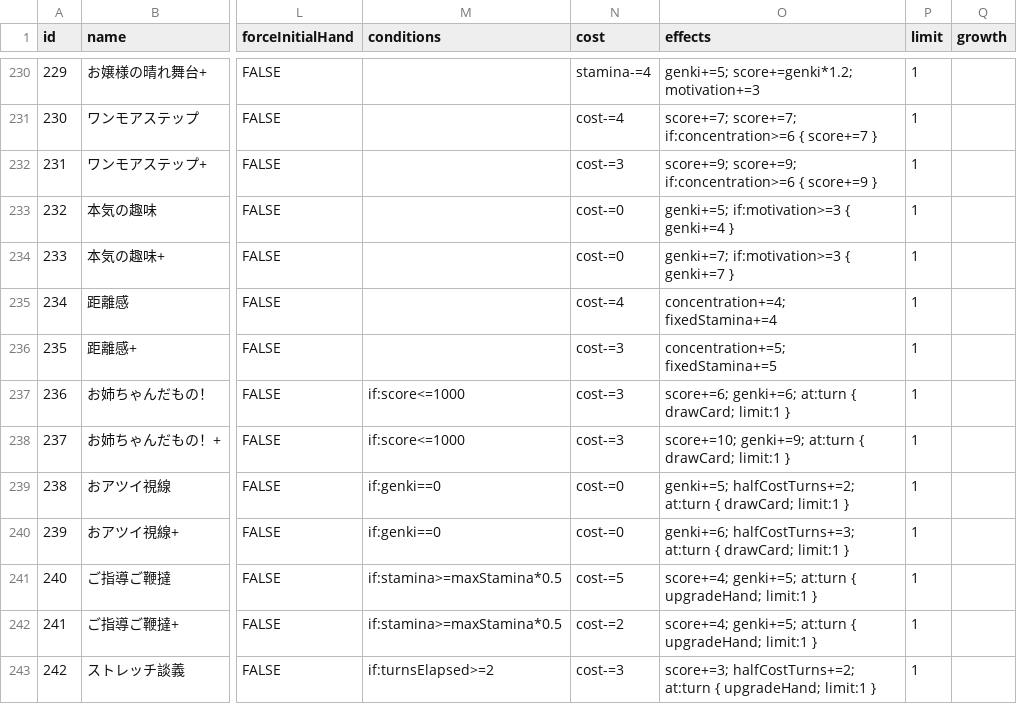
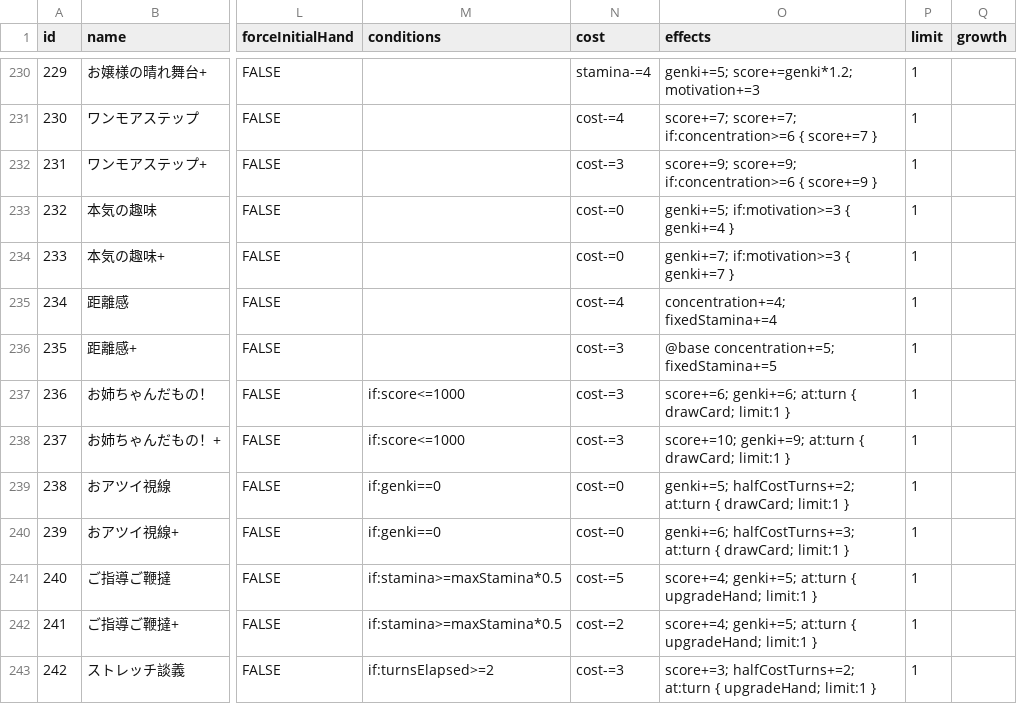
Before and after one commit to surisuririsu/gakumas-tools, a CSV file: packages/gakumas-data-structured/csv/skill_cards.csv, drawn as a sheet; only a part is shown, gaps mark what is left out; the diff names each change by its address in the sheet, - before the commit and + after, or states it on an @@ line.

Commit message:
Test customizations

```diff
--- a/packages/gakumas-data-structured/csv/skill_cards.csv
+++ b/packages/gakumas-data-structured/csv/skill_cards.csv
-O236 (effects): concentration+=5; fixedStamina+=5
+O236 (effects): @base concentration+=5; fixedStamina+=5
```
Also changed, not shown: packages/gakumas-data-structured/csv/customizations.csv, 4 other files.
